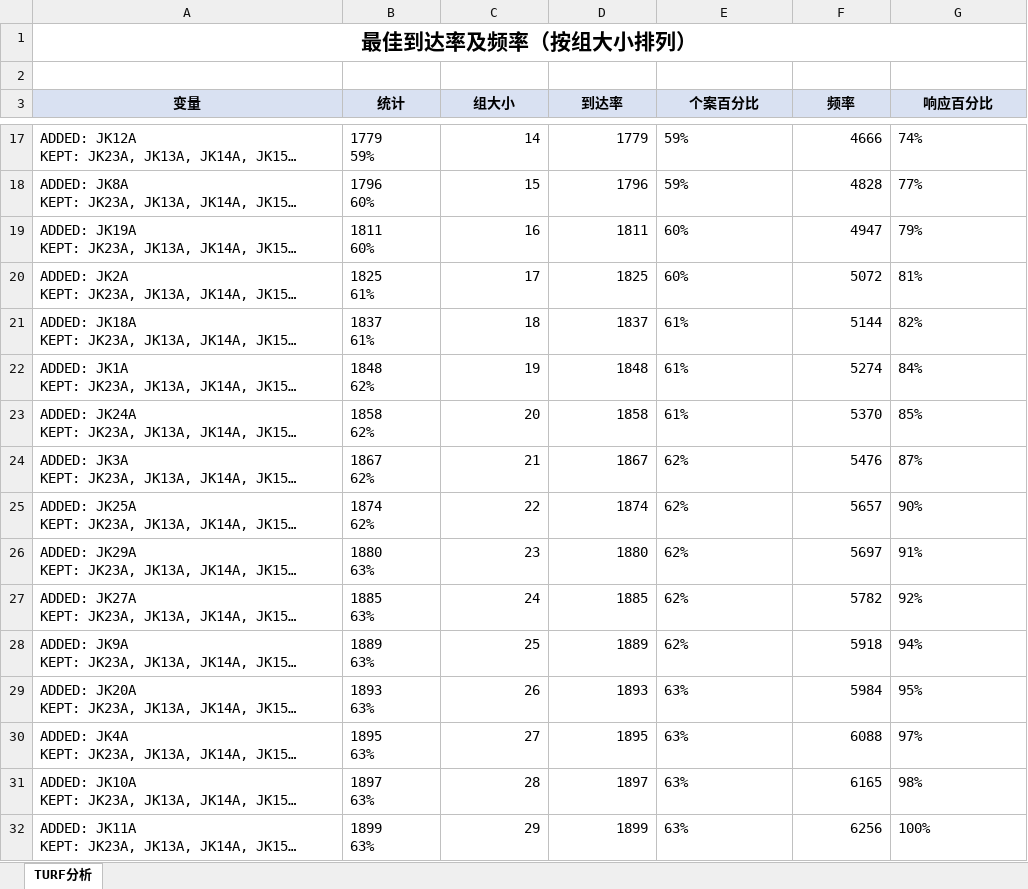
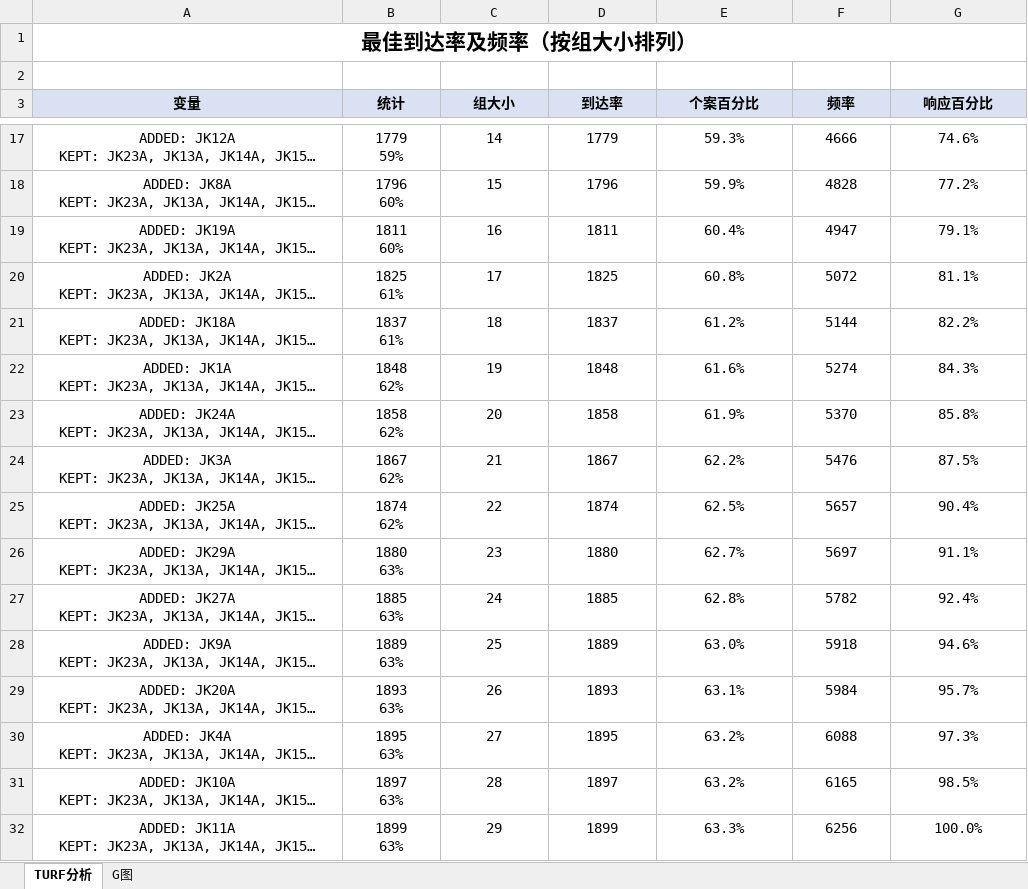
Before and after one commit to ChicaChan/PythonScript, an Excel workbook: Turf/turf_report.xlsx, sheet TURF分析, drawn as a sheet; only a part is shown, gaps mark what is left out; long unchanged cells end in …; values as stored, in another font and other column widths than the file's, no borders; charts and pictures not drawn; the diff covers the shown part only; the diff names each change by its address in the sheet, - before the commit and + after, or states it on an @@ line.

```diff
--- a/Turf/turf_report.xlsx (sheet TURF分析)
+++ b/Turf/turf_report.xlsx (sheet TURF分析)
+sheet tab: G图
-A17:B32 alignment: left
+A17:B32 alignment: center
-C17:D32 alignment: right
+C17:D32 alignment: center
-E17:E32 alignment: left
+E17:E32 alignment: center
-E17 (个案百分比): 59%
+E17 (个案百分比): 59.3%
-F17:F32 alignment: right
+F17:F32 alignment: center
-G17:G32 alignment: left
+G17:G32 alignment: center
-G17 (响应百分比): 74%
+G17 (响应百分比): 74.6%
-E18 (个案百分比): 59%
+E18 (个案百分比): 59.9%
-G18 (响应百分比): 77%
+G18 (响应百分比): 77.2%
-E19 (个案百分比): 60%
+E19 (个案百分比): 60.4%
-G19 (响应百分比): 79%
+G19 (响应百分比): 79.1%
-E20 (个案百分比): 60%
+E20 (个案百分比): 60.8%
-G20 (响应百分比): 81%
+G20 (响应百分比): 81.1%
-E21 (个案百分比): 61%
+E21 (个案百分比): 61.2%
-G21 (响应百分比): 82%
+G21 (响应百分比): 82.2%
-E22 (个案百分比): 61%
+E22 (个案百分比): 61.6%
-G22 (响应百分比): 84%
+G22 (响应百分比): 84.3%
-E23 (个案百分比): 61%
+E23 (个案百分比): 61.9%
-G23 (响应百分比): 85%
+G23 (响应百分比): 85.8%
-E24 (个案百分比): 62%
+E24 (个案百分比): 62.2%
-G24 (响应百分比): 87%
+G24 (响应百分比): 87.5%
-E25 (个案百分比): 62%
+E25 (个案百分比): 62.5%
-G25 (响应百分比): 90%
+G25 (响应百分比): 90.4%
-E26 (个案百分比): 62%
+E26 (个案百分比): 62.7%
-G26 (响应百分比): 91%
+G26 (响应百分比): 91.1%
-E27 (个案百分比): 62%
+E27 (个案百分比): 62.8%
-G27 (响应百分比): 92%
+G27 (响应百分比): 92.4%
-E28 (个案百分比): 62%
+E28 (个案百分比): 63.0%
-G28 (响应百分比): 94%
+G28 (响应百分比): 94.6%
-E29 (个案百分比): 63%
+E29 (个案百分比): 63.1%
-G29 (响应百分比): 95%
+G29 (响应百分比): 95.7%
-E30:E31 (个案百分比): 63%
+E30:E31 (个案百分比): 63.2%
-G30 (响应百分比): 97%
+G30 (响应百分比): 97.3%
-G31 (响应百分比): 98%
+G31 (响应百分比): 98.5%
-E32 (个案百分比): 63%
+E32 (个案百分比): 63.3%
-G32 (响应百分比): 100%
+G32 (响应百分比): 100.0%
```
Also changed, not shown: 26 edited cells and cell formats elsewhere in this sheet, charts or pictures, 2 other files.
